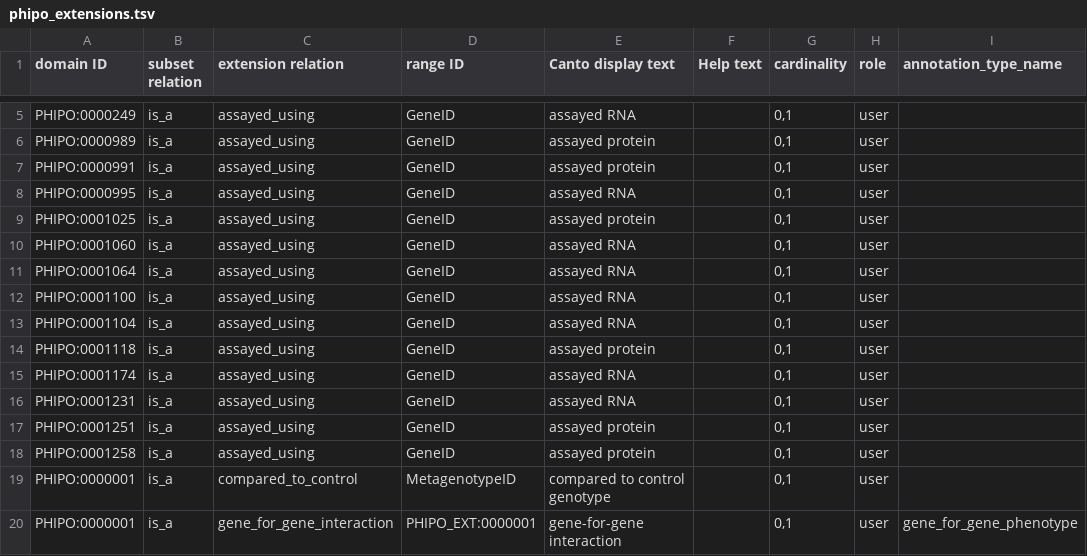
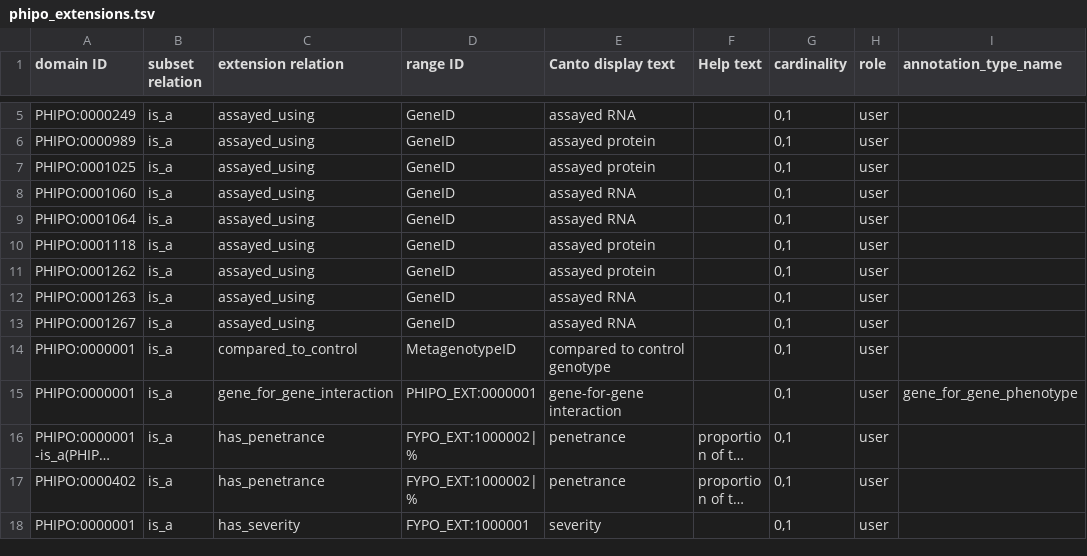
Before and after one commit to PHI-base/canto-config, a TSV file: annotation_extension/phipo_extensions.tsv, drawn as a sheet; only a part is shown, gaps mark what is left out; the shorter side is filled out with more unchanged rows; long unchanged cells end in ….

Commit message:
Add assayed_using on protein and RNA level grouping terms

```diff
--- a/annotation_extension/phipo_extensions.tsv
+++ b/annotation_extension/phipo_extensions.tsv
@@ -6,4 +6,2 @@ PHIPO:0000249	is_a	assayed_using	GeneID	assayed RNA		0,1	user
 PHIPO:0000989	is_a	assayed_using	GeneID	assayed protein		0,1	user	
-PHIPO:0000991	is_a	assayed_using	GeneID	assayed protein		0,1	user	
-PHIPO:0000995	is_a	assayed_using	GeneID	assayed RNA		0,1	user	
 PHIPO:0001025	is_a	assayed_using	GeneID	assayed protein		0,1	user	
@@ -11,9 +9,6 @@ PHIPO:0001060	is_a	assayed_using	GeneID	assayed RNA		0,1	user
 PHIPO:0001064	is_a	assayed_using	GeneID	assayed RNA		0,1	user	
-PHIPO:0001100	is_a	assayed_using	GeneID	assayed RNA		0,1	user	
-PHIPO:0001104	is_a	assayed_using	GeneID	assayed RNA		0,1	user	
 PHIPO:0001118	is_a	assayed_using	GeneID	assayed protein		0,1	user	
-PHIPO:0001174	is_a	assayed_using	GeneID	assayed RNA		0,1	user	
-PHIPO:0001231	is_a	assayed_using	GeneID	assayed RNA		0,1	user	
-PHIPO:0001251	is_a	assayed_using	GeneID	assayed protein		0,1	user	
-PHIPO:0001258	is_a	assayed_using	GeneID	assayed protein		0,1	user	
+PHIPO:0001262	is_a	assayed_using	GeneID	assayed protein		0,1	user	
+PHIPO:0001263	is_a	assayed_using	GeneID	assayed RNA		0,1	user	
+PHIPO:0001267	is_a	assayed_using	GeneID	assayed RNA		0,1	user	
 PHIPO:0000001	is_a	compared_to_control	MetagenotypeID	compared to control genotype		0,1	user	
```
